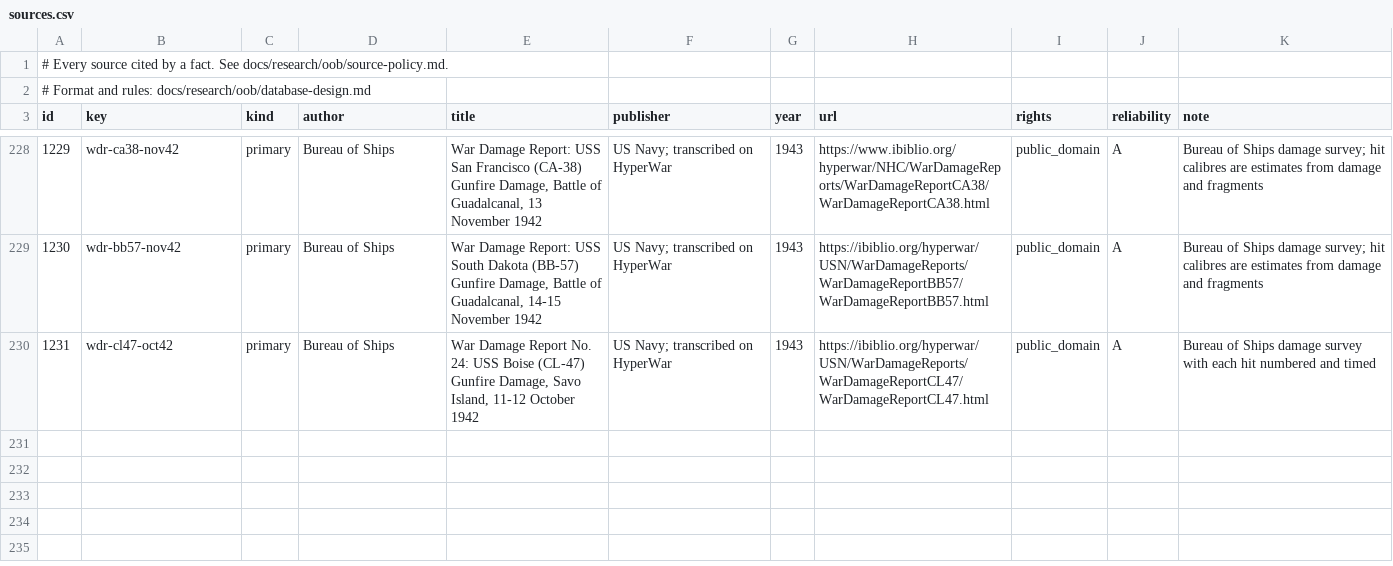
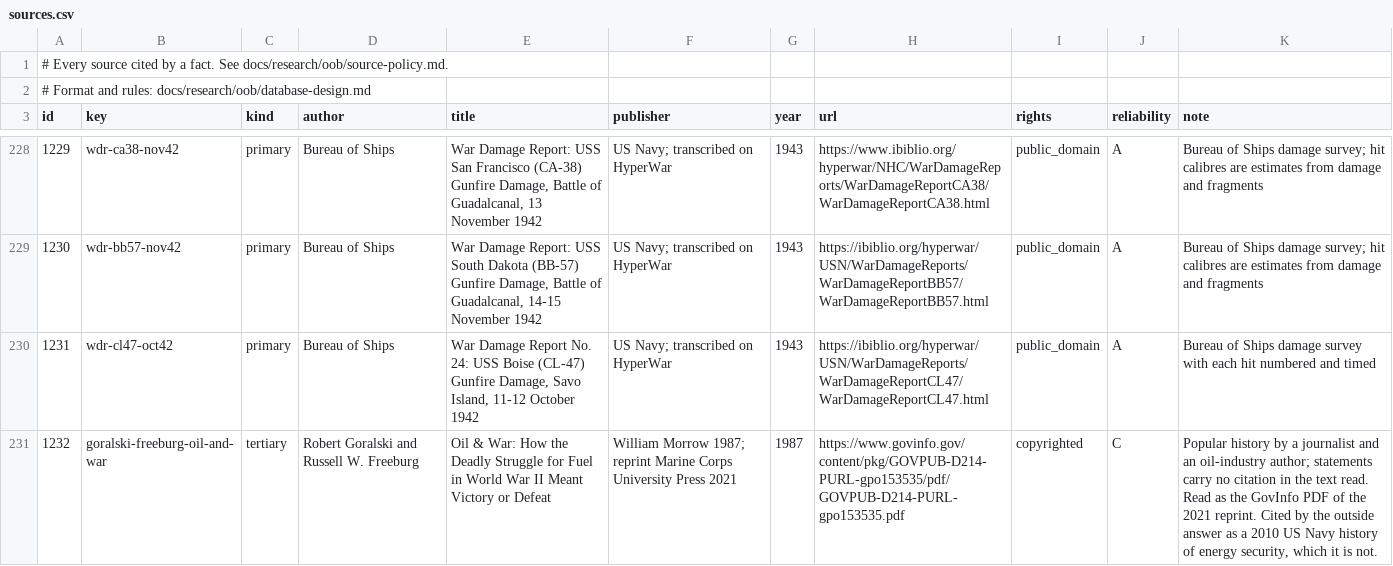
Before and after one commit to amitpeercoder/FlagPlot, a CSV file: data/oob/sources.csv, drawn as a sheet; only a part is shown, gaps mark what is left out.

```diff
--- a/data/oob/sources.csv
+++ b/data/oob/sources.csv
@@ -230 +230,2 @@ id,key,kind,author,title,publisher,year,url,rights,reliability,note
 1231,wdr-cl47-oct42,primary,Bureau of Ships,"War Damage Report No. 24: USS Boise (CL-47) Gunfire Damage, Savo Island, 11-12 October 1942",US Navy; transcribed on HyperWar,1943,https://ibiblio.org/hyperwar/USN/WarDamageReports/WarDamageReportCL47/WarDamageReportCL47.html,public_domain,A,Bureau of Ships damage survey with each hit numbered and timed
+1232,goralski-freeburg-oil-and-war,tertiary,Robert Goralski and Russell W. Freeburg,Oil & War: How the Deadly Struggle for Fuel in World War II Meant Victory or Defeat,William Morrow 1987; reprint Marine Corps University Press 2021,1987,https://www.govinfo.gov/content/pkg/GOVPUB-D214-PURL-gpo153535/pdf/GOVPUB-D214-PURL-gpo153535.pdf,copyrighted,C,"Popular history by a journalist and an oil-industry author; statements carry no citation in the text read. Read as the GovInfo PDF of the 2021 reprint. Cited by the outside answer as a 2010 US Navy history of energy security, which it is not."
```
Also changed, not shown: 2 other files.
